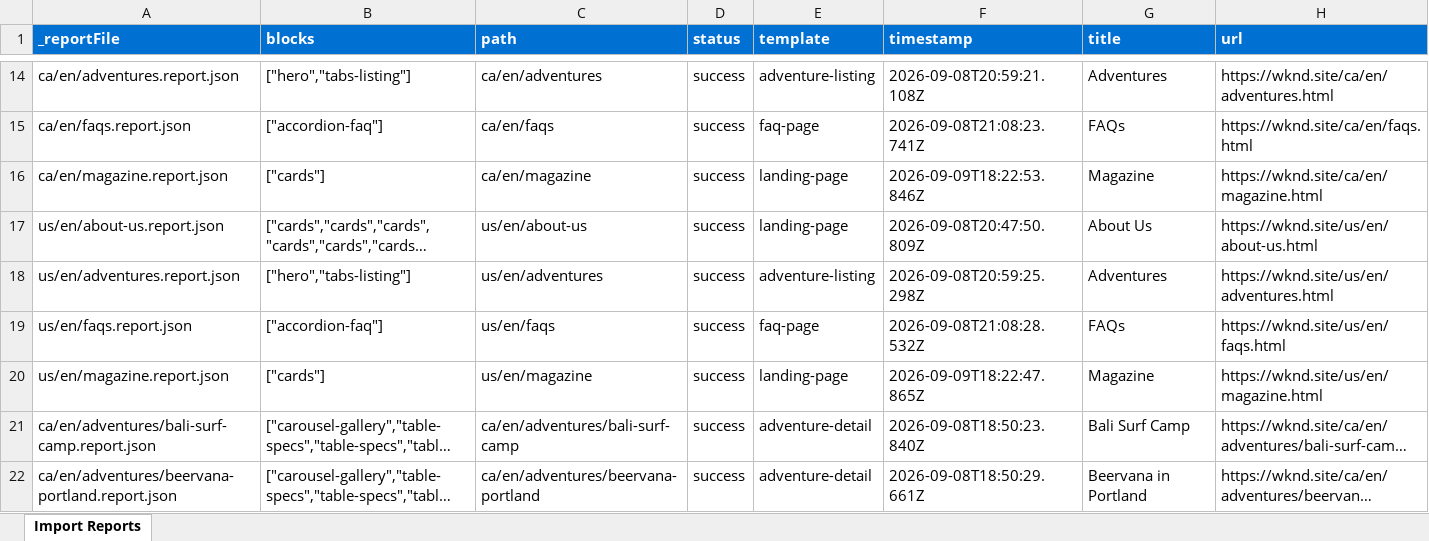
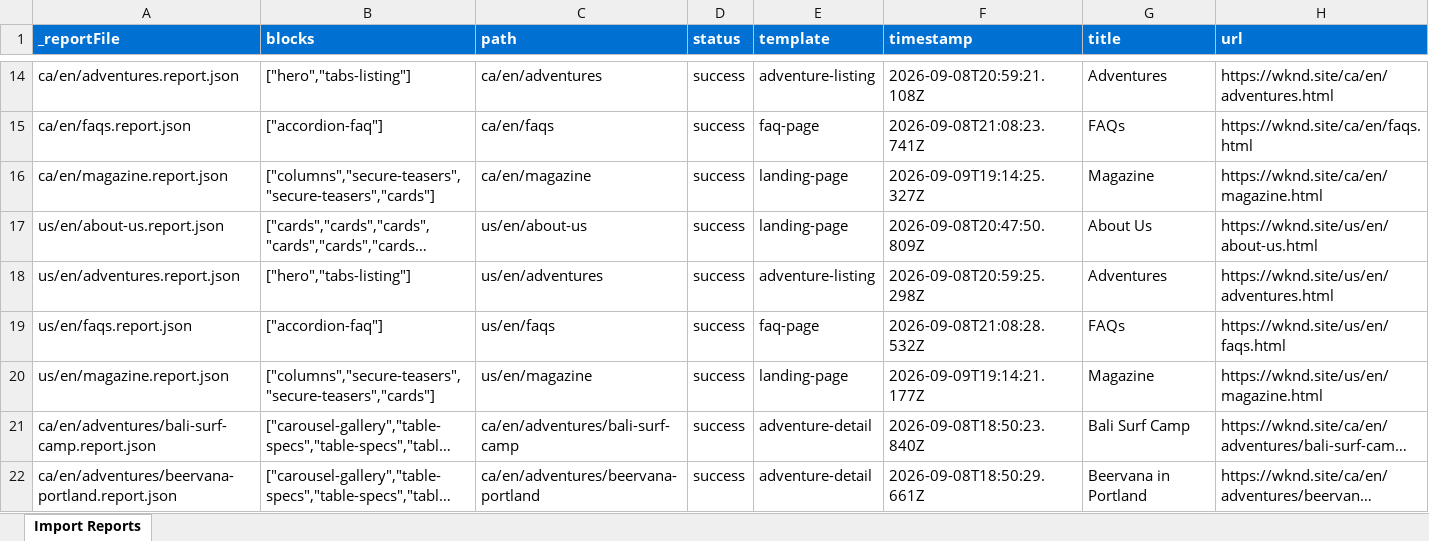
Before and after one commit to lokpadmabharatendu/wknd-capstone, an Excel workbook: tools/importer/reports/import-landing-page.report.xlsx, sheet Import Reports, drawn as a sheet; only a part is shown, gaps mark what is left out; long unchanged cells end in …; values as stored, in another font and other column widths than the file's, no borders; the diff names each change by its address in the sheet, - before the commit and + after, or states it on an @@ line.

Commit message:
Add columns block, update importer
Automated migration updates generated by Experience Modernization Agent.

Changed files (9):
- blocks/columns/columns.css
- styles/styles.css
- tools/importer/import-landing-page.bundle.js
- tools/importer/import-landing-page.js
- tools/importer/page-templates.json
- tools/importer/parsers/secure-teasers.js
- tools/importer/reports/ca/en/magazine.report.json
- tools/importer/reports/import-landing-page.report.xlsx
- tools/importer/reports/us/en/magazine.report.json

```diff
--- a/tools/importer/reports/import-landing-page.report.xlsx (sheet Import Reports)
+++ b/tools/importer/reports/import-landing-page.report.xlsx (sheet Import Reports)
-B16 (blocks): ["cards"]
+B16 (blocks): ["columns","secure-teasers","secure-teasers","cards"]
-F16 (timestamp): 2026-09-09T18:22:53.846Z
+F16 (timestamp): 2026-09-09T19:14:25.327Z
-B20 (blocks): ["cards"]
+B20 (blocks): ["columns","secure-teasers","secure-teasers","cards"]
-F20 (timestamp): 2026-09-09T18:22:47.865Z
+F20 (timestamp): 2026-09-09T19:14:21.177Z
```
Also changed, not shown: 8 other files.
